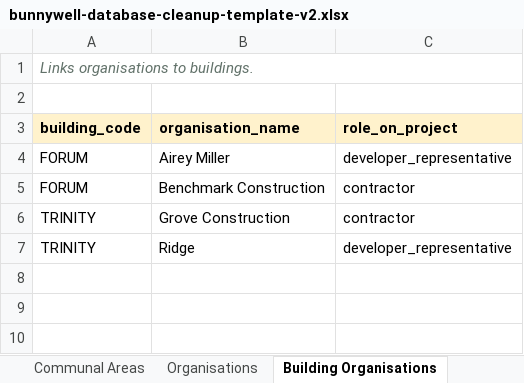
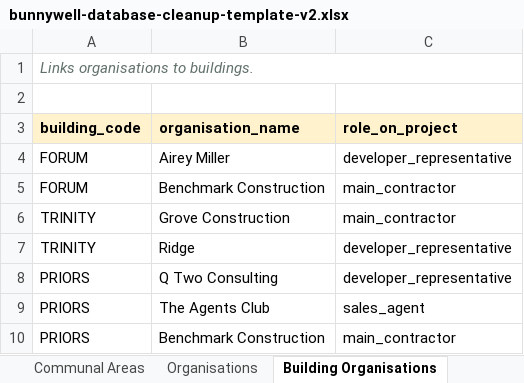
Before and after one commit to carl916/Bunnywell_Portal, an Excel workbook: docs/bunnywell-database-cleanup-template-v2.xlsx, sheet Building Organisations, drawn as a sheet; values as stored, in another font and other column widths than the file's, no borders; the diff names each change by its address in the sheet, - before the commit and + after, or states it on an @@ line.

```diff
--- a/docs/bunnywell-database-cleanup-template-v2.xlsx (sheet Building Organisations)
+++ b/docs/bunnywell-database-cleanup-template-v2.xlsx (sheet Building Organisations)
-C5:C6 (role_on_project): contractor
+C5:C6 (role_on_project): main_contractor
+row 8: PRIORS | Q Two Consulting | developer_representative
+row 9: PRIORS | The Agents Club | sales_agent
+row 10: PRIORS | Benchmark Construction | main_contractor
```
Also changed, not shown: sheet Units, sheet Communal Areas, sheet Organisations, sheet Buildings, hidden cells, 11 other files.
